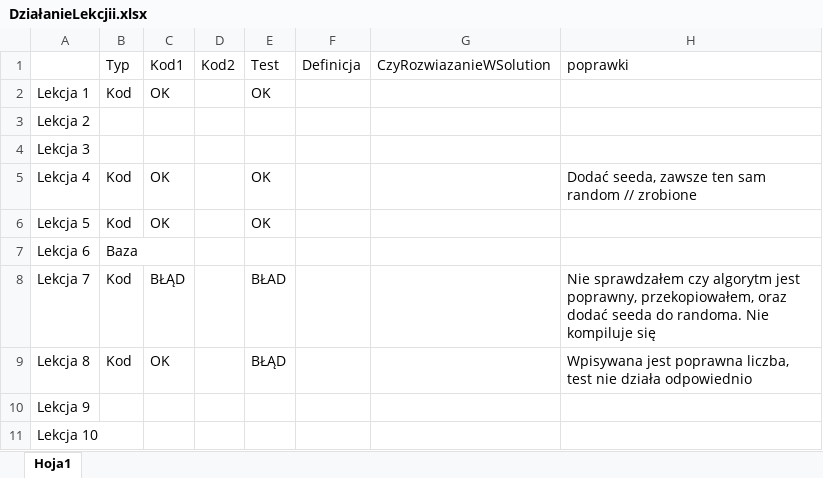
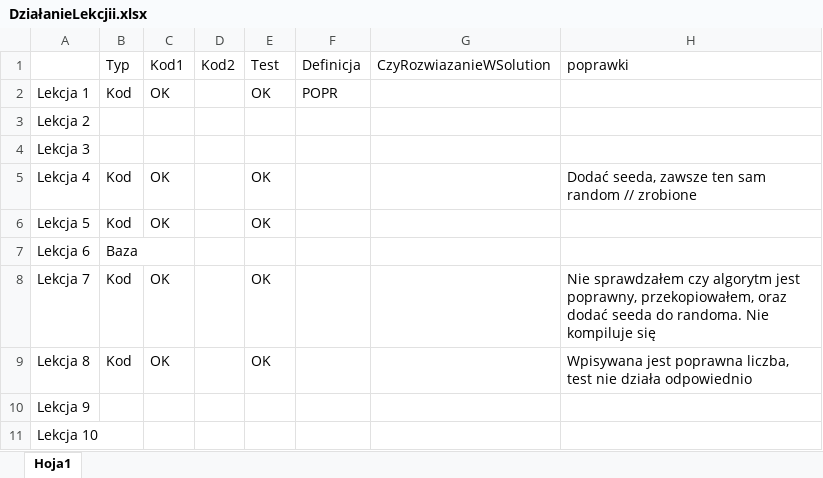
Before and after one commit to EvenStudio/uratujzielen, an Excel workbook: DziałanieLekcjii.xlsx, sheet Hoja1, drawn as a sheet; values as stored, in another font and other column widths than the file's, no borders; the diff names each change by its address in the sheet, - before the commit and + after, or states it on an @@ line.

```diff
--- a/DziałanieLekcjii.xlsx (sheet Hoja1)
+++ b/DziałanieLekcjii.xlsx (sheet Hoja1)
-F2 (Definicja): (empty)
+F2 (Definicja): POPR
-C8 (Kod1): BŁĄD
+C8 (Kod1): OK
-E8 (Test): BŁAD
+E8 (Test): OK
-E9 (Test): BŁĄD
+E9 (Test): OK
```
Also changed, not shown: 2 other files.
